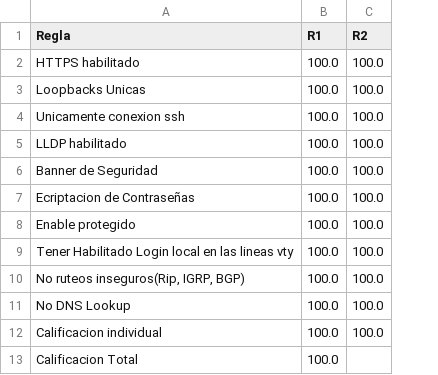
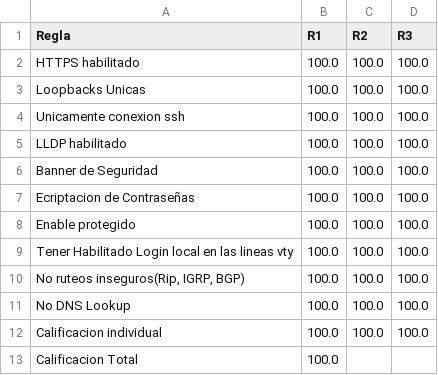
Before and after one commit to Mrkabe/Admin_de_Redes, a CSV file: auditorias/Compliance/last_snapshot.csv, drawn as a sheet; the diff names each change by its address in the sheet, - before the commit and + after, or states it on an @@ line.

Commit message:
[audits] Compliance_20251020_202857.pdf + snapshot + changelog

```diff
--- a/auditorias/Compliance/last_snapshot.csv
+++ b/auditorias/Compliance/last_snapshot.csv
+column D (R3), rows 2-12: all 100.0
```
Also changed, not shown: 2 other files.
